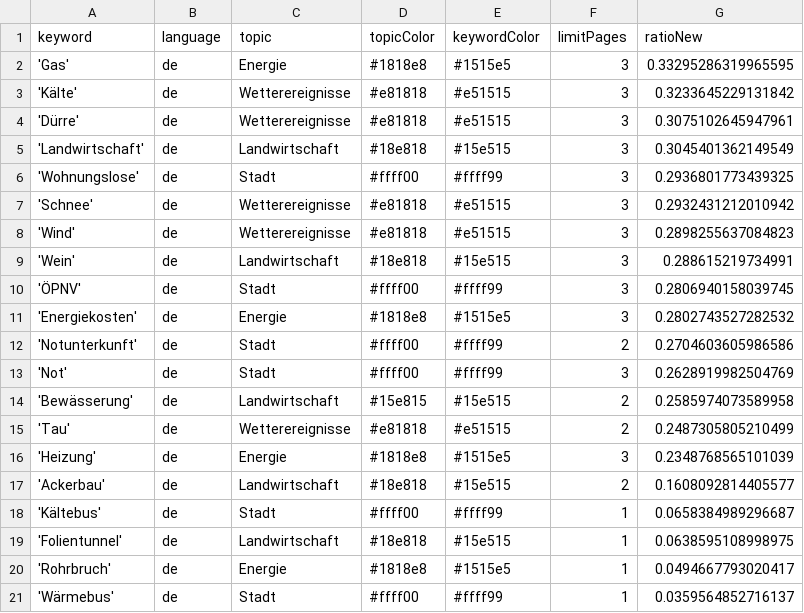
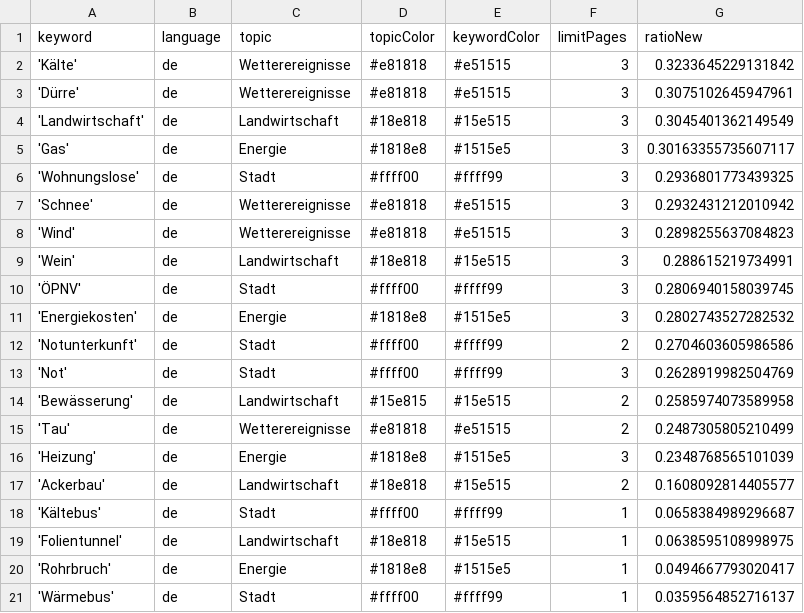
Before and after one commit to mizilett-news/winterIsComing, a CSV file: keywords.csv, drawn as a sheet; removed rows and columns are numbered as before the commit, all else as after; the diff names each change by its address in the sheet, - before the commit and + after, or states it on an @@ line.

```diff
--- a/keywords.csv
+++ b/keywords.csv
-row 2: 'Gas' | de | Energie | #1818e8 | #1515e5 | 3 | 0.33295286319965595
+row 5: 'Gas' | de | Energie | #1818e8 | #1515e5 | 3 | 0.30163355735607117
```
Also changed, not shown: csv/news_2022_12.csv, csv/news_2023_01.csv.
